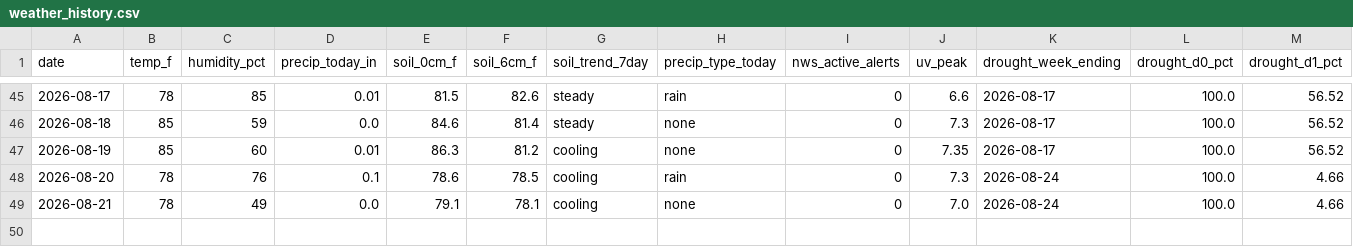
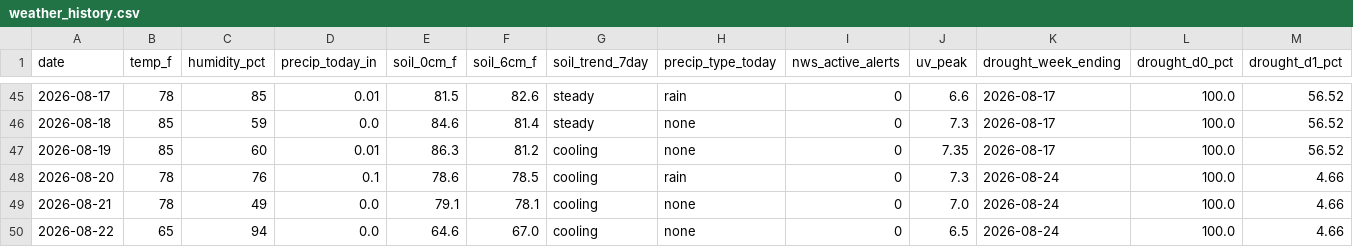
Before and after one commit to RDBFarm/rdbf-weather, a CSV file: weather_history.csv, drawn as a sheet; only a part is shown, gaps mark what is left out; rows hold the shown columns only; the diff names each change by its address in the sheet, - before the commit and + after, or states it on an @@ line.

```diff
--- a/weather_history.csv
+++ b/weather_history.csv
+row 50: 2026-08-22 | 65 | 94 | 0.0 | 64.6 | 67.0 | cooling | none | 0 | 6.5 | 2026-08-24 | 100.0 | 4.66
```
Also changed, not shown: 1 other file.
